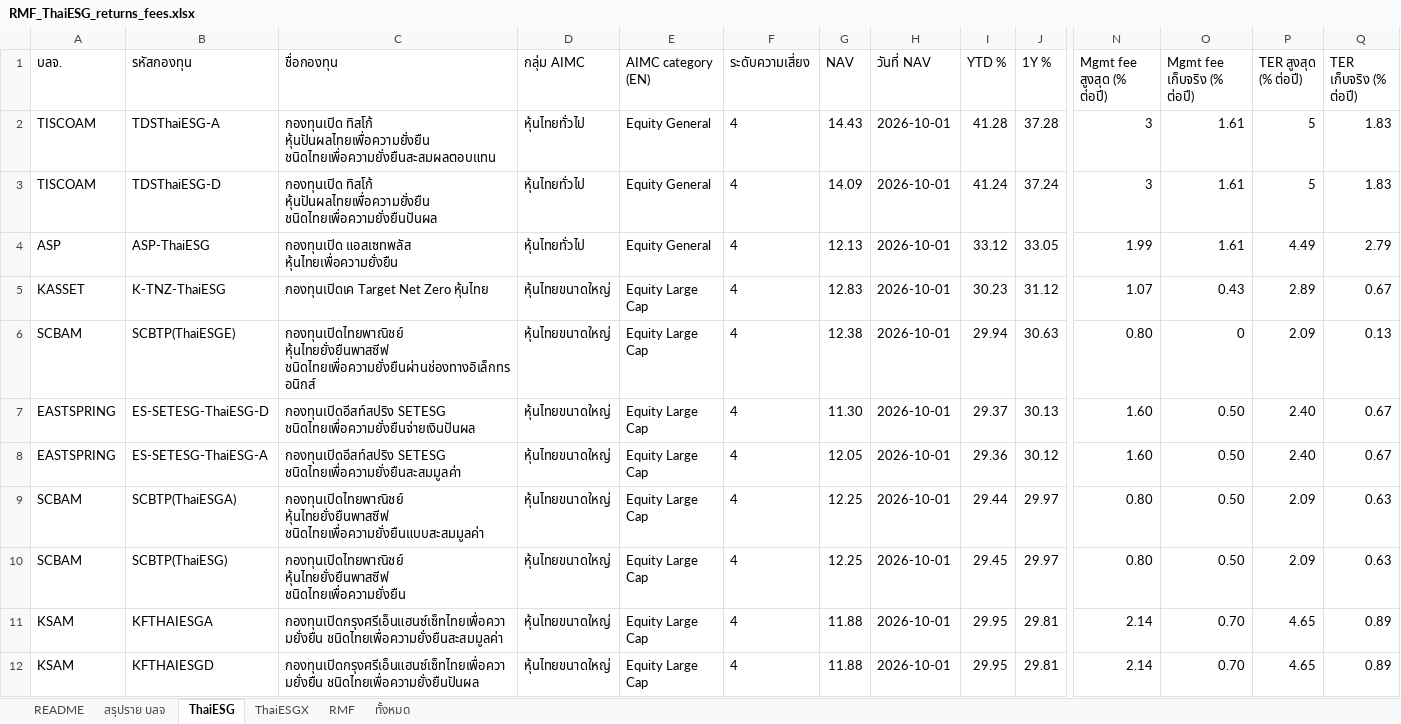
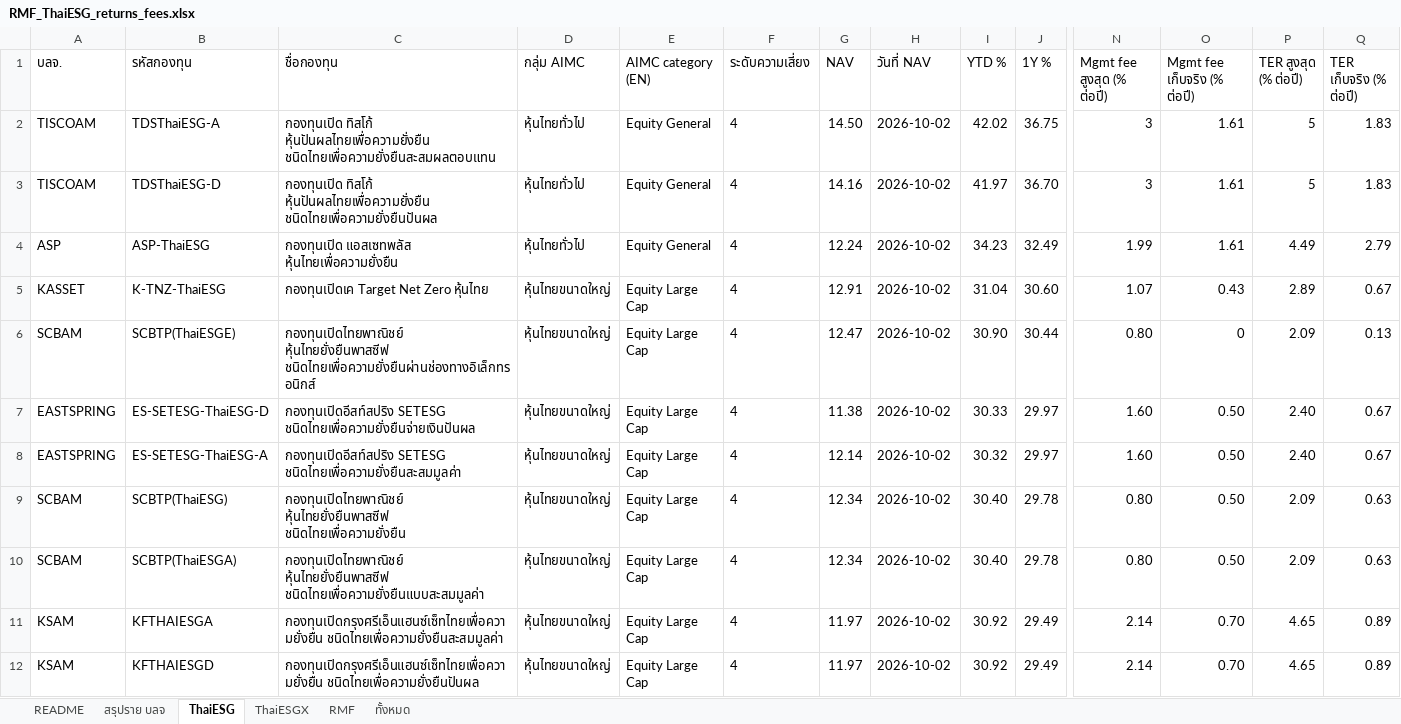
Before and after one commit to pitchapa13/rmf-thaiesg-tracker, an Excel workbook: RMF_ThaiESG_returns_fees.xlsx, sheet ThaiESG, drawn as a sheet; only a part is shown, gaps mark what is left out; values as stored, in another font and other column widths than the file's, no borders; removed rows and columns are numbered as before the commit, all else as after; rows hold the shown columns only; the diff covers the shown part only; the diff names each change by its address in the sheet, - before the commit and + after, or states it on an @@ line.

```diff
--- a/RMF_ThaiESG_returns_fees.xlsx (sheet ThaiESG)
+++ b/RMF_ThaiESG_returns_fees.xlsx (sheet ThaiESG)
-G2 (NAV): 14.43
+G2 (NAV): 14.50
-H2:H8 (วันที่ NAV): 2026-10-01
+H2:H8 (วันที่ NAV): 2026-10-02
-I2 (YTD %): 41.28
+I2 (YTD %): 42.02
-J2 (1Y %): 37.28
+J2 (1Y %): 36.75
-G3 (NAV): 14.09
+G3 (NAV): 14.16
-I3 (YTD %): 41.24
+I3 (YTD %): 41.97
-J3 (1Y %): 37.24
+J3 (1Y %): 36.70
-G4 (NAV): 12.13
+G4 (NAV): 12.24
-I4 (YTD %): 33.12
+I4 (YTD %): 34.23
-J4 (1Y %): 33.05
+J4 (1Y %): 32.49
-G5 (NAV): 12.83
+G5 (NAV): 12.91
-I5 (YTD %): 30.23
+I5 (YTD %): 31.04
-J5 (1Y %): 31.12
+J5 (1Y %): 30.60
-G6 (NAV): 12.38
+G6 (NAV): 12.47
-I6 (YTD %): 29.94
+I6 (YTD %): 30.90
-J6 (1Y %): 30.63
+J6 (1Y %): 30.44
-G7 (NAV): 11.30
+G7 (NAV): 11.38
-I7 (YTD %): 29.37
+I7 (YTD %): 30.33
-J7 (1Y %): 30.13
+J7 (1Y %): 29.97
-G8 (NAV): 12.05
+G8 (NAV): 12.14
-I8 (YTD %): 29.36
+I8 (YTD %): 30.32
-J8 (1Y %): 30.12
+J8 (1Y %): 29.97
-row 9: SCBAM | SCBTP(ThaiESGA) | กองทุนเปิดไทยพาณิชย์ หุ้นไทยยั่งยืนพาสซีฟ ชนิดไทยเพื่อความยั่งยืนแบบสะสมมูลค่า | หุ้นไทยขนาดใหญ่ | Equity Large Cap | 4 | 12.25 | 2026-10-01 | 29.44 | 29.97 | 0.80 | 0.50 | 2.09 | 0.63
-G9 (NAV): 12.25
+G9 (NAV): 12.34
-H9 (วันที่ NAV): 2026-10-01
+H9 (วันที่ NAV): 2026-10-02
-I9 (YTD %): 29.45
+I9 (YTD %): 30.40
-J9 (1Y %): 29.97
+J9 (1Y %): 29.78
+row 10: SCBAM | SCBTP(ThaiESGA) | กองทุนเปิดไทยพาณิชย์ หุ้นไทยยั่งยืนพาสซีฟ ชนิดไทยเพื่อความยั่งยืนแบบสะสมมูลค่า | หุ้นไทยขนาดใหญ่ | Equity Large Cap | 4 | 12.34 | 2026-10-02 | 30.40 | 29.78 | 0.80 | 0.50 | 2.09 | 0.63
-G11:G12 (NAV): 11.88
+G11:G12 (NAV): 11.97
-H11:H12 (วันที่ NAV): 2026-10-01
+H11:H12 (วันที่ NAV): 2026-10-02
-I11:I12 (YTD %): 29.95
+I11:I12 (YTD %): 30.92
-J11:J12 (1Y %): 29.81
+J11:J12 (1Y %): 29.49
```
Also changed, not shown: 6 added rows, 6 removed rows and 143 edited cells elsewhere in this sheet, sheet ทั้งหมด, sheet RMF, sheet ThaiESGX, sheet สรุปราย บลจ, sheet README, 4 other files.
